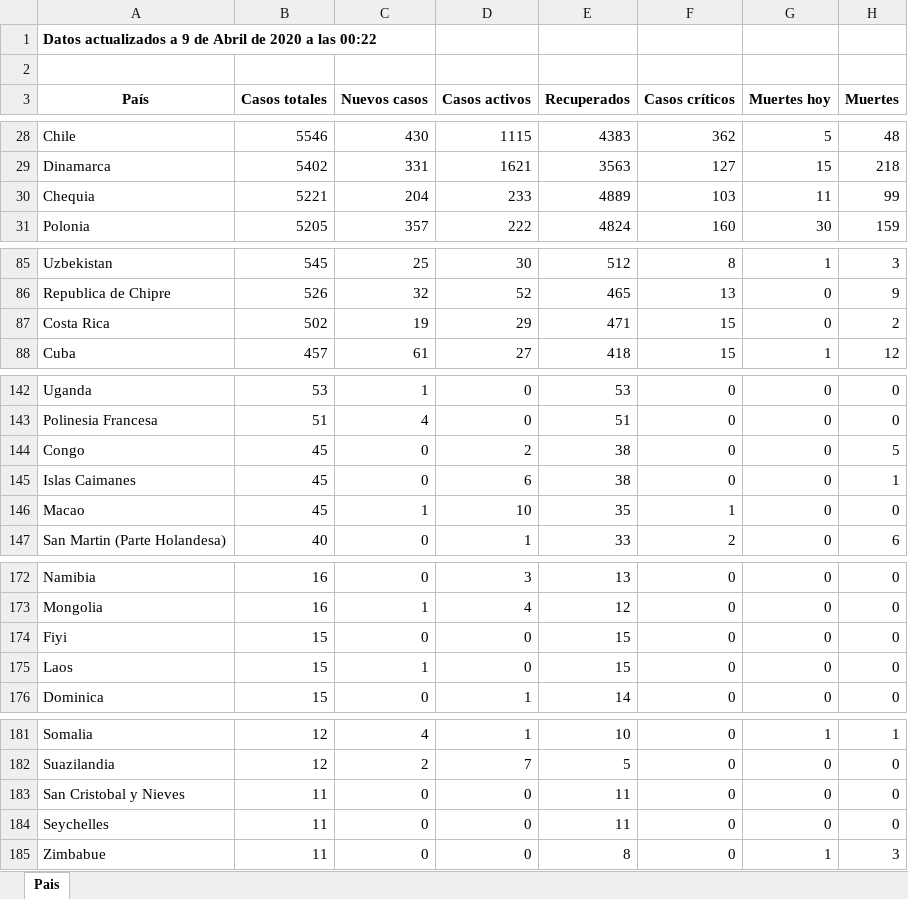
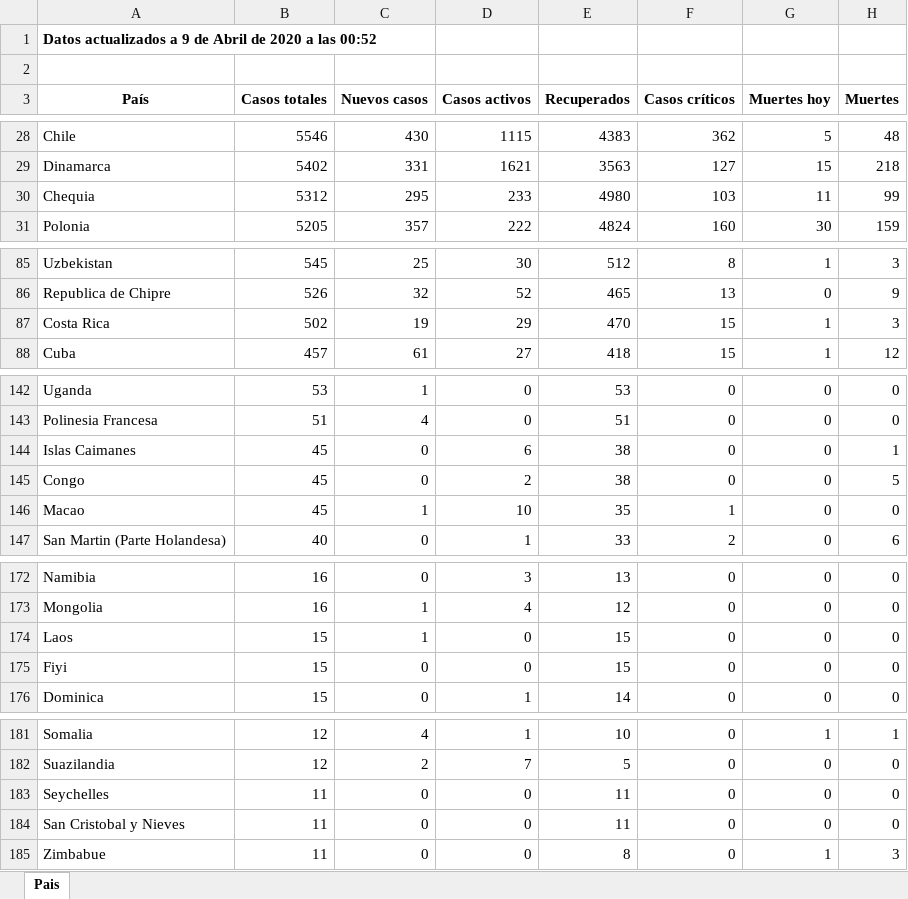
Before and after one commit to Dviejopomata/covid-19-data, an Excel workbook: paises.xlsx, sheet Pais, drawn as a sheet; only a part is shown, gaps mark what is left out; values as stored, in another font and other column widths than the file's, no borders; the diff covers the shown part only; the diff names each change by its address in the sheet, - before the commit and + after, or states it on an @@ line.

```diff
--- a/paises.xlsx (sheet Pais)
+++ b/paises.xlsx (sheet Pais)
-A1 (País): …a las 00:22
+A1 (País): …a las 00:52
-B30 (Casos totales): 5221
+B30 (Casos totales): 5312
-C30 (Nuevos casos): 204
+C30 (Nuevos casos): 295
-E30 (Recuperados): 4889
+E30 (Recuperados): 4980
-E87 (Recuperados): 471
+E87 (Recuperados): 470
-G87 (Muertes hoy): 0
+G87 (Muertes hoy): 1
-H87 (Muertes): 2
+H87 (Muertes): 3
@@ row 145 moved to row 144: Islas Caimanes @@
@@ row 175 moved to row 174: Laos @@
@@ row 184 moved to row 183: Seychelles @@
```
Also changed, not shown: 2 added rows, 2 removed rows, 9 moved rows and 15 edited cells elsewhere in this sheet, provincias_spain.xlsx, 3 other files.
